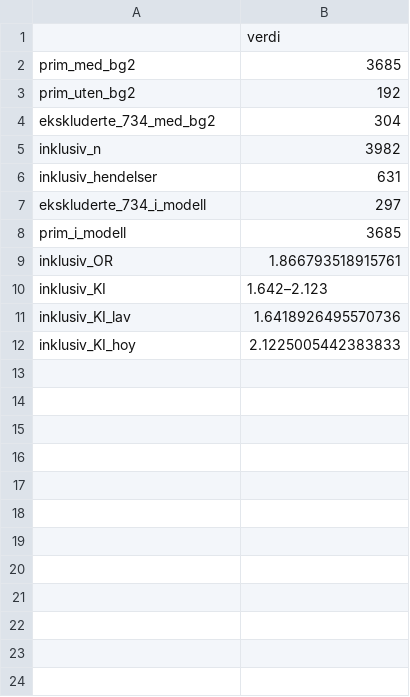
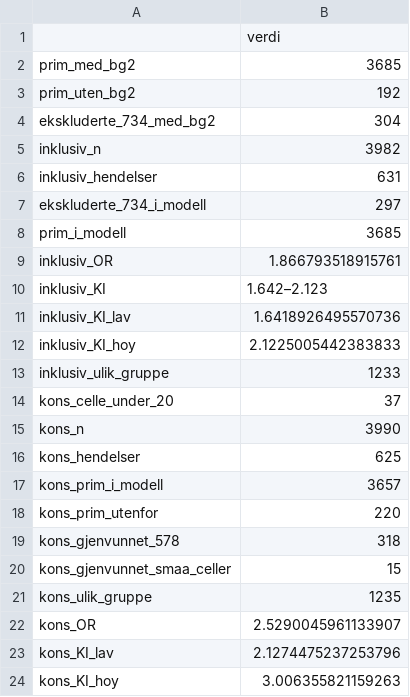
Before and after one commit to atlegu/friidrettsstatistikk, a CSV file: forskning/stagnasjon-exit/tables/modeller/r1_switcher_flyt.csv, drawn as a sheet.

```diff
--- a/forskning/stagnasjon-exit/tables/modeller/r1_switcher_flyt.csv
+++ b/forskning/stagnasjon-exit/tables/modeller/r1_switcher_flyt.csv
@@ -12 +12,13 @@ inklusiv_KI_lav,1.6418926495570736
 inklusiv_KI_hoy,2.1225005442383833
+inklusiv_ulik_gruppe,1233
+kons_celle_under_20,37
+kons_n,3990
+kons_hendelser,625
+kons_prim_i_modell,3657
+kons_prim_utenfor,220
+kons_gjenvunnet_578,318
+kons_gjenvunnet_smaa_celler,15
+kons_ulik_gruppe,1235
+kons_OR,2.5290045961133907
+kons_KI_lav,2.1274475237253796
+kons_KI_hoy,3.006355821159263
```
Also changed, not shown: forskning/stagnasjon-exit/audit/r_out/logit.csv, 25 other files.
